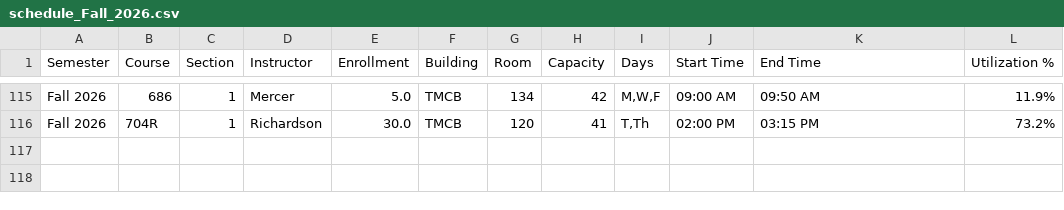
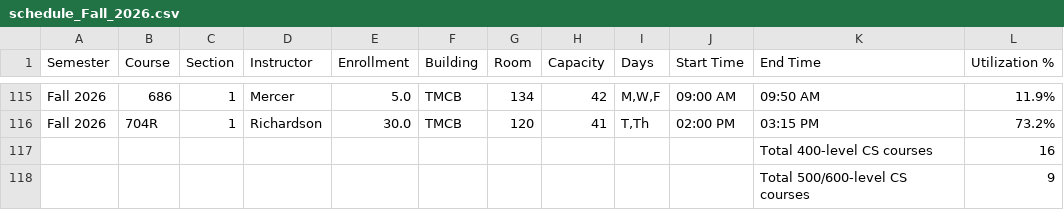
Before and after one commit to mjcleme/scheduling-public, a CSV file: schedule_Fall_2026.csv, drawn as a sheet; only a part is shown, gaps mark what is left out; the diff names each change by its address in the sheet, - before the commit and + after, or states it on an @@ line.

```diff
--- a/schedule_Fall_2026.csv
+++ b/schedule_Fall_2026.csv
+row 117:  |  |  |  |  |  |  |  |  |  | Total 400-level CS courses | 16
+row 118:  |  |  |  |  |  |  |  |  |  | Total 500/600-level CS courses | 9
```
Also changed, not shown: courses_by_semester_full.csv, room_schedule_Winter_2027.csv, 4 other files.
